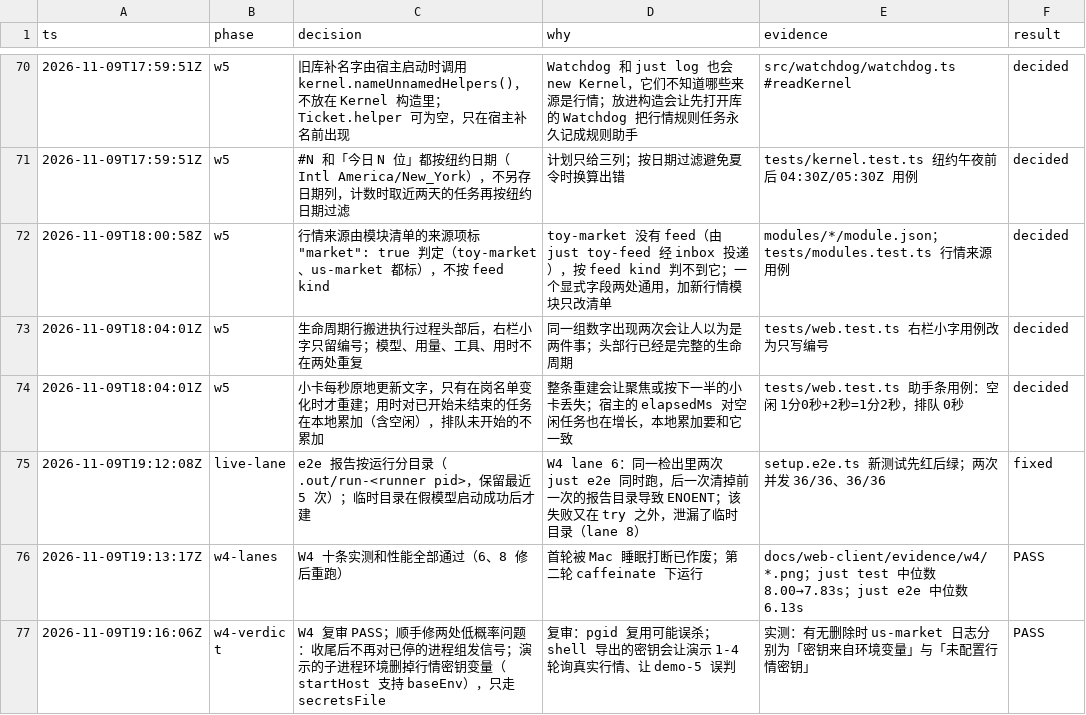
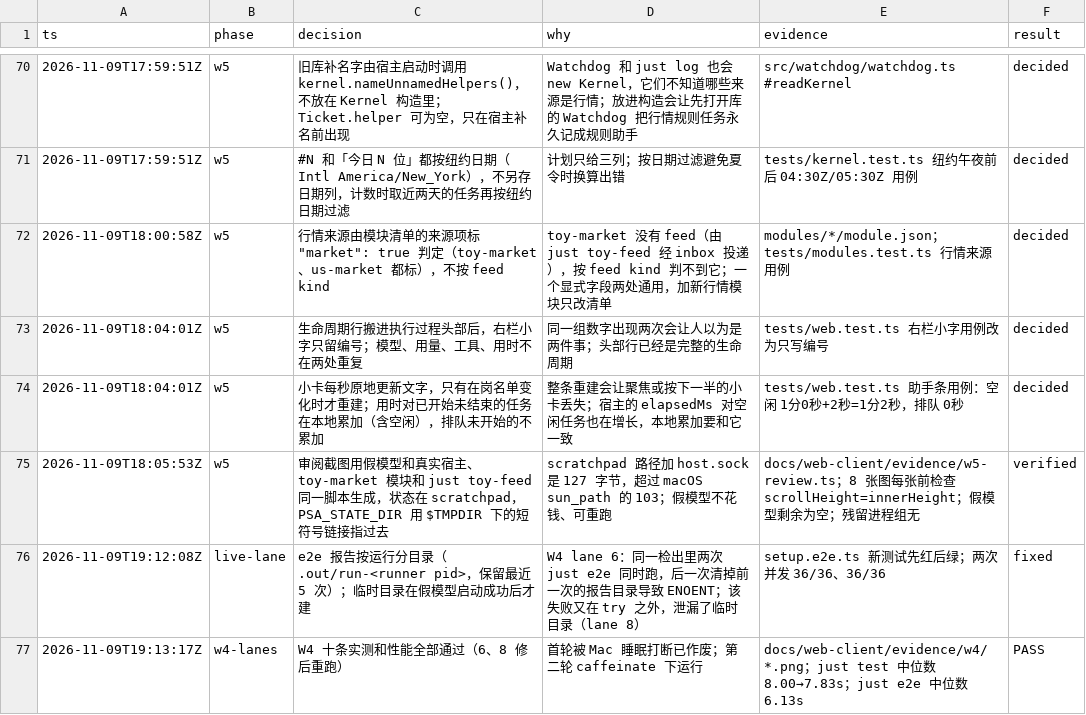
Before and after one commit to aicoder2048/pi-super-agent, a TSV file: docs/web-client/decisions.tsv, drawn as a sheet; only a part is shown, gaps mark what is left out; the shorter side is filled out with more unchanged rows.

```diff
--- a/docs/web-client/decisions.tsv
+++ b/docs/web-client/decisions.tsv
@@ -74,2 +74,3 @@ ts	phase	decision	why	evidence	result
 2026-11-09T18:04:01Z	w5	小卡每秒原地更新文字，只有在岗名单变化时才重建；用时对已开始未结束的任务在本地累加（含空闲），排队未开始的不累加	整条重建会让聚焦或按下一半的小卡丢失；宿主的 elapsedMs 对空闲任务也在增长，本地累加要和它一致	tests/web.test.ts 助手条用例：空闲 1分0秒+2秒=1分2秒，排队 0秒	decided
+2026-11-09T18:05:53Z	w5	审阅截图用假模型和真实宿主、toy-market 模块和 just toy-feed 同一脚本生成，状态在 scratchpad，PSA_STATE_DIR 用 $TMPDIR 下的短符号链接指过去	scratchpad 路径加 host.sock 是 127 字节，超过 macOS sun_path 的 103；假模型不花钱、可重跑	docs/web-client/evidence/w5-review.ts；8 张图每张前检查 scrollHeight=innerHeight；假模型剩余为空；残留进程组无	verified
 2026-11-09T19:12:08Z	live-lane	e2e 报告按运行分目录（.out/run-<runner pid>，保留最近 5 次）；临时目录在假模型启动成功后才建	W4 lane 6：同一检出里两次 just e2e 同时跑，后一次清掉前一次的报告目录导致 ENOENT；该失败又在 try 之外，泄漏了临时目录（lane 8）	setup.e2e.ts 新测试先红后绿；两次并发 36/36、36/36	fixed
```
Also changed, not shown: 10 other files.
